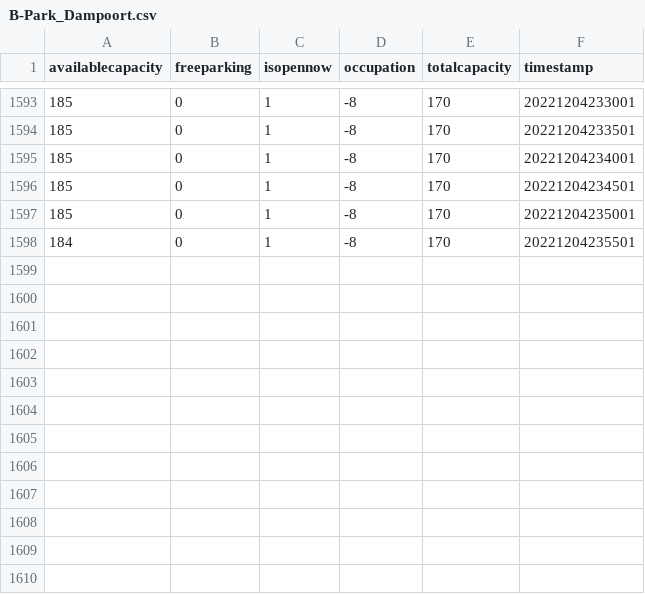
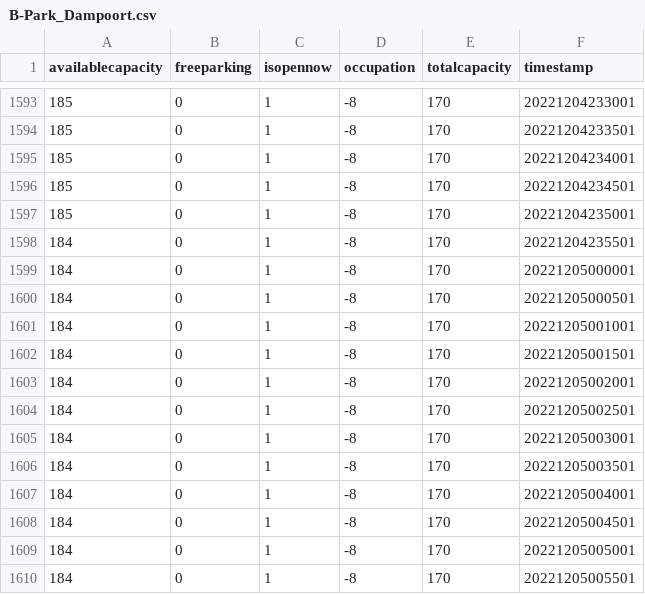
Before and after one commit to BrechtDeSchryver/iataak, a CSV file: data-workflow/Data/csv/B-Park_Dampoort.csv, drawn as a sheet; only a part is shown, gaps mark what is left out; the diff names each change by its address in the sheet, - before the commit and + after, or states it on an @@ line.

```diff
--- a/data-workflow/Data/csv/B-Park_Dampoort.csv
+++ b/data-workflow/Data/csv/B-Park_Dampoort.csv
+row 1599: 184 | 0 | 1 | -8 | 170 | 20221205000001
+row 1600: 184 | 0 | 1 | -8 | 170 | 20221205000501
+row 1601: 184 | 0 | 1 | -8 | 170 | 20221205001001
+row 1602: 184 | 0 | 1 | -8 | 170 | 20221205001501
+row 1603: 184 | 0 | 1 | -8 | 170 | 20221205002001
+row 1604: 184 | 0 | 1 | -8 | 170 | 20221205002501
+row 1605: 184 | 0 | 1 | -8 | 170 | 20221205003001
+row 1606: 184 | 0 | 1 | -8 | 170 | 20221205003501
+row 1607: 184 | 0 | 1 | -8 | 170 | 20221205004001
+row 1608: 184 | 0 | 1 | -8 | 170 | 20221205004501
+row 1609: 184 | 0 | 1 | -8 | 170 | 20221205005001
+row 1610: 184 | 0 | 1 | -8 | 170 | 20221205005501
```
Also changed, not shown: data-workflow/Data/csv/B-Park_Gent_Sint-Pieters.csv, data-workflow/Data/csv/Ledeberg.csv, 48 other files.
